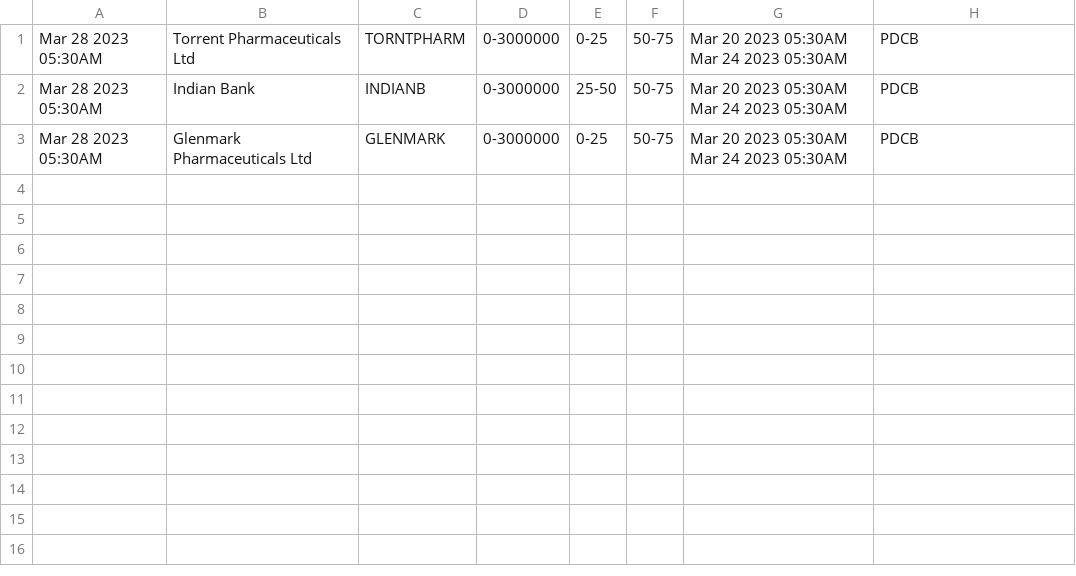
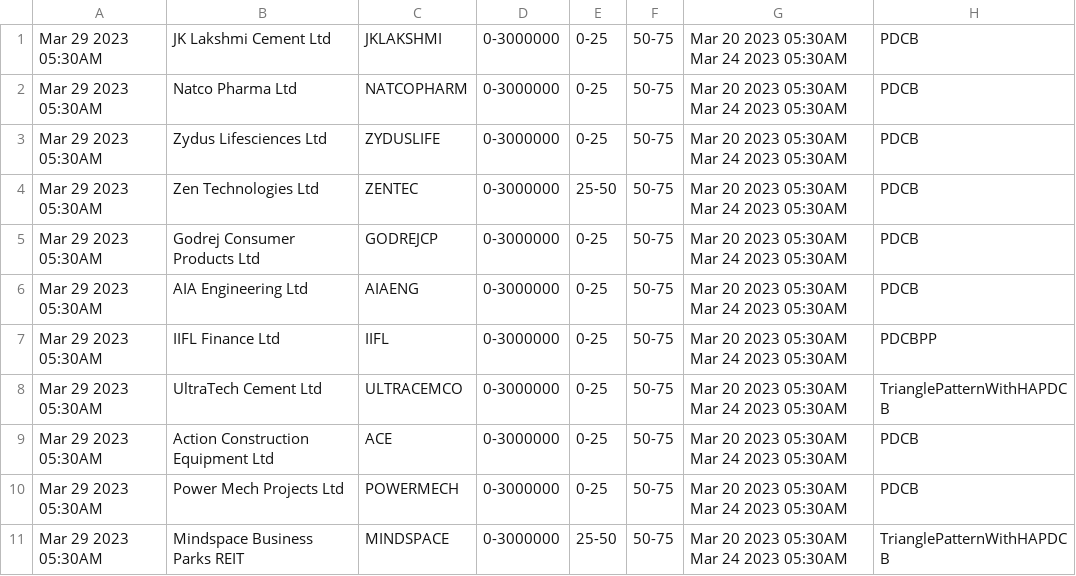
Before and after one commit to bentx/StockSpell, a CSV file: Results/today/PDCB0data.csv, drawn as a sheet.

```diff
--- a/Results/today/PDCB0data.csv
+++ b/Results/today/PDCB0data.csv
@@ -1,3 +1,11 @@
-Mar 28 2023 05:30AM,Torrent Pharmaceuticals Ltd,TORNTPHARM,0-3000000,0-25,50-75,Mar 20 2023 05:30AM Mar 24 2023 05:30AM,PDCB
-Mar 28 2023 05:30AM,Indian Bank,INDIANB,0-3000000,25-50,50-75,Mar 20 2023 05:30AM Mar 24 2023 05:30AM,PDCB
-Mar 28 2023 05:30AM,Glenmark Pharmaceuticals Ltd,GLENMARK,0-3000000,0-25,50-75,Mar 20 2023 05:30AM Mar 24 2023 05:30AM,PDCB
+Mar 29 2023 05:30AM,JK Lakshmi Cement Ltd,JKLAKSHMI,0-3000000,0-25,50-75,Mar 20 2023 05:30AM Mar 24 2023 05:30AM,PDCB
+Mar 29 2023 05:30AM,Natco Pharma Ltd,NATCOPHARM,0-3000000,0-25,50-75,Mar 20 2023 05:30AM Mar 24 2023 05:30AM,PDCB
+Mar 29 2023 05:30AM,Zydus Lifesciences Ltd,ZYDUSLIFE,0-3000000,0-25,50-75,Mar 20 2023 05:30AM Mar 24 2023 05:30AM,PDCB
+Mar 29 2023 05:30AM,Zen Technologies Ltd,ZENTEC,0-3000000,25-50,50-75,Mar 20 2023 05:30AM Mar 24 2023 05:30AM,PDCB
+Mar 29 2023 05:30AM,Godrej Consumer Products Ltd,GODREJCP,0-3000000,0-25,50-75,Mar 20 2023 05:30AM Mar 24 2023 05:30AM,PDCB
+Mar 29 2023 05:30AM,AIA Engineering Ltd,AIAENG,0-3000000,0-25,50-75,Mar 20 2023 05:30AM Mar 24 2023 05:30AM,PDCB
+Mar 29 2023 05:30AM,IIFL Finance Ltd,IIFL,0-3000000,0-25,50-75,Mar 20 2023 05:30AM Mar 24 2023 05:30AM,PDCBPP
+Mar 29 2023 05:30AM,UltraTech Cement Ltd,ULTRACEMCO,0-3000000,0-25,50-75,Mar 20 2023 05:30AM Mar 24 2023 05:30AM,TrianglePatternWithHAPDCB
+Mar 29 2023 05:30AM,Action Construction Equipment Ltd,ACE,0-3000000,0-25,50-75,Mar 20 2023 05:30AM Mar 24 2023 05:30AM,PDCB
+Mar 29 2023 05:30AM,Power Mech Projects Ltd,POWERMECH,0-3000000,0-25,50-75,Mar 20 2023 05:30AM Mar 24 2023 05:30AM,PDCB
+Mar 29 2023 05:30AM,Mindspace Business Parks REIT,MINDSPACE,0-3000000,25-50,50-75,Mar 20 2023 05:30AM Mar 24 2023 05:30AM,TrianglePatternWithHAPDCB
```
Also changed, not shown: Results/details/1WA10data.csv, Results/details/PDCB0data.csv, 24 other files.
